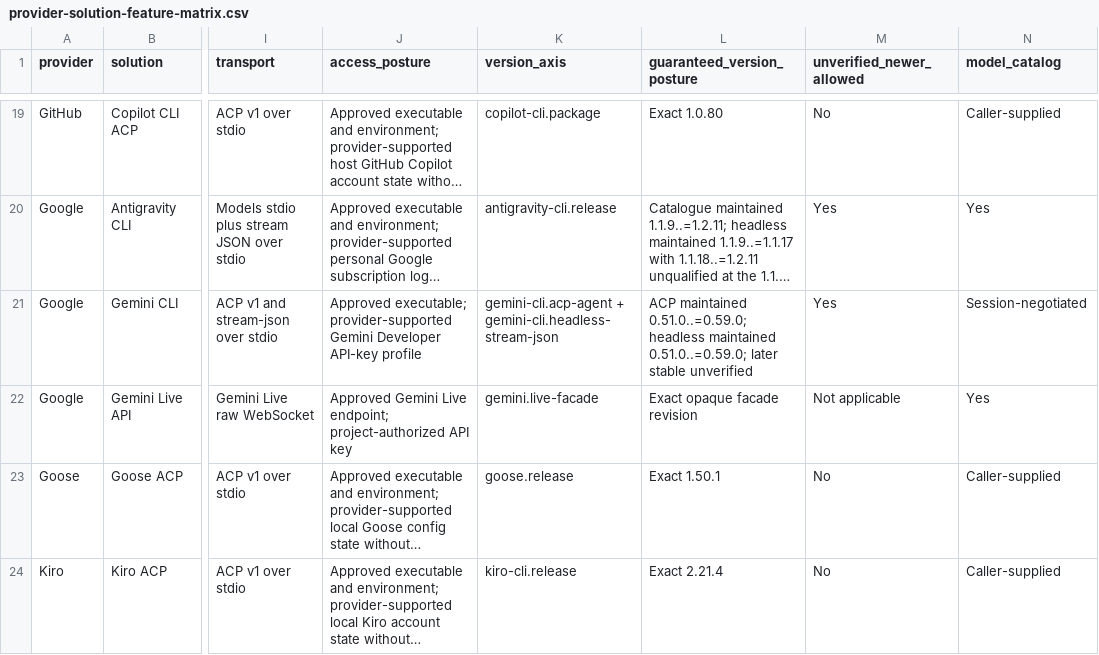
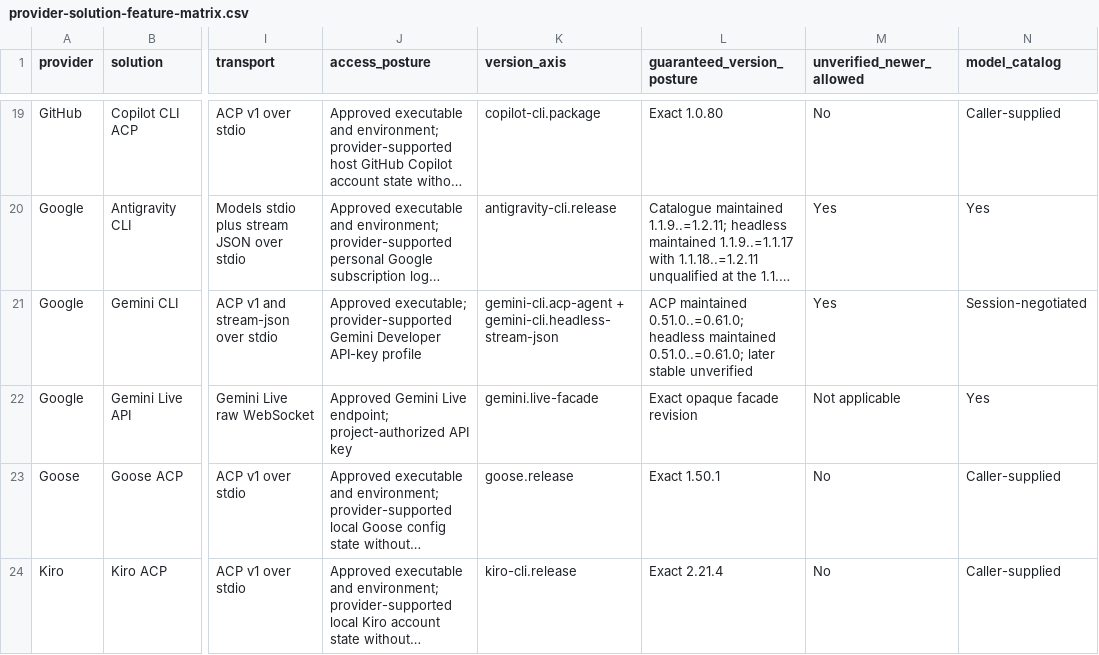
Before and after one commit to inflatable-cookie/swallowtail, a CSV file: docs/guides/provider-solution-feature-matrix.csv, drawn as a sheet; only a part is shown, gaps mark what is left out; long unchanged cells end in …; the diff names each change by its address in the sheet, - before the commit and + after, or states it on an @@ line.

```diff
--- a/docs/guides/provider-solution-feature-matrix.csv
+++ b/docs/guides/provider-solution-feature-matrix.csv
-L21 (guaranteed_version_posture): ACP maintained 0.51.0..=0.59.0; headless maintained 0.51.0..=0.59.0; later stable…
+L21 (guaranteed_version_posture): ACP maintained 0.51.0..=0.61.0; headless maintained 0.51.0..=0.61.0; later stable…
```
Also changed, not shown: 20 other files.
